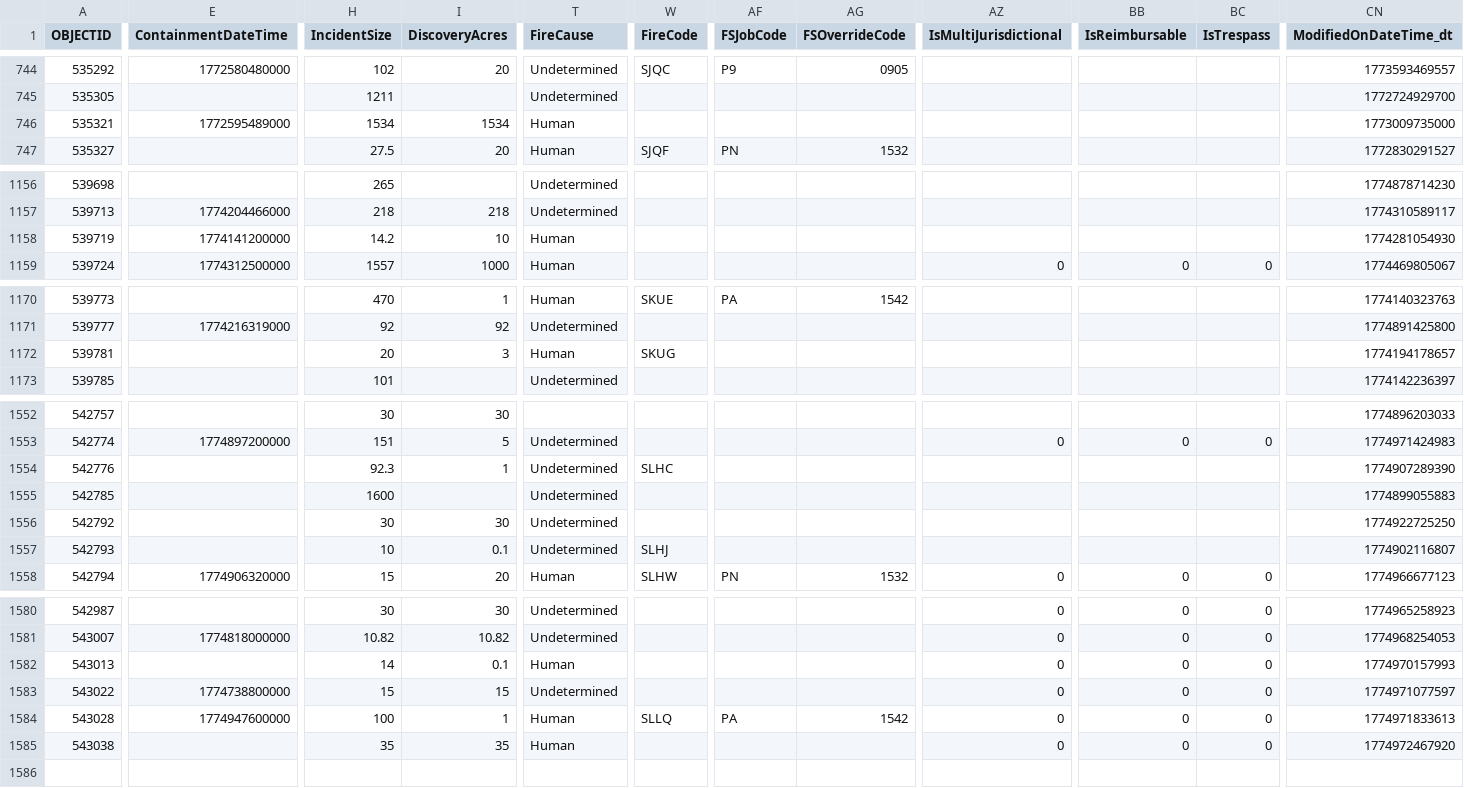
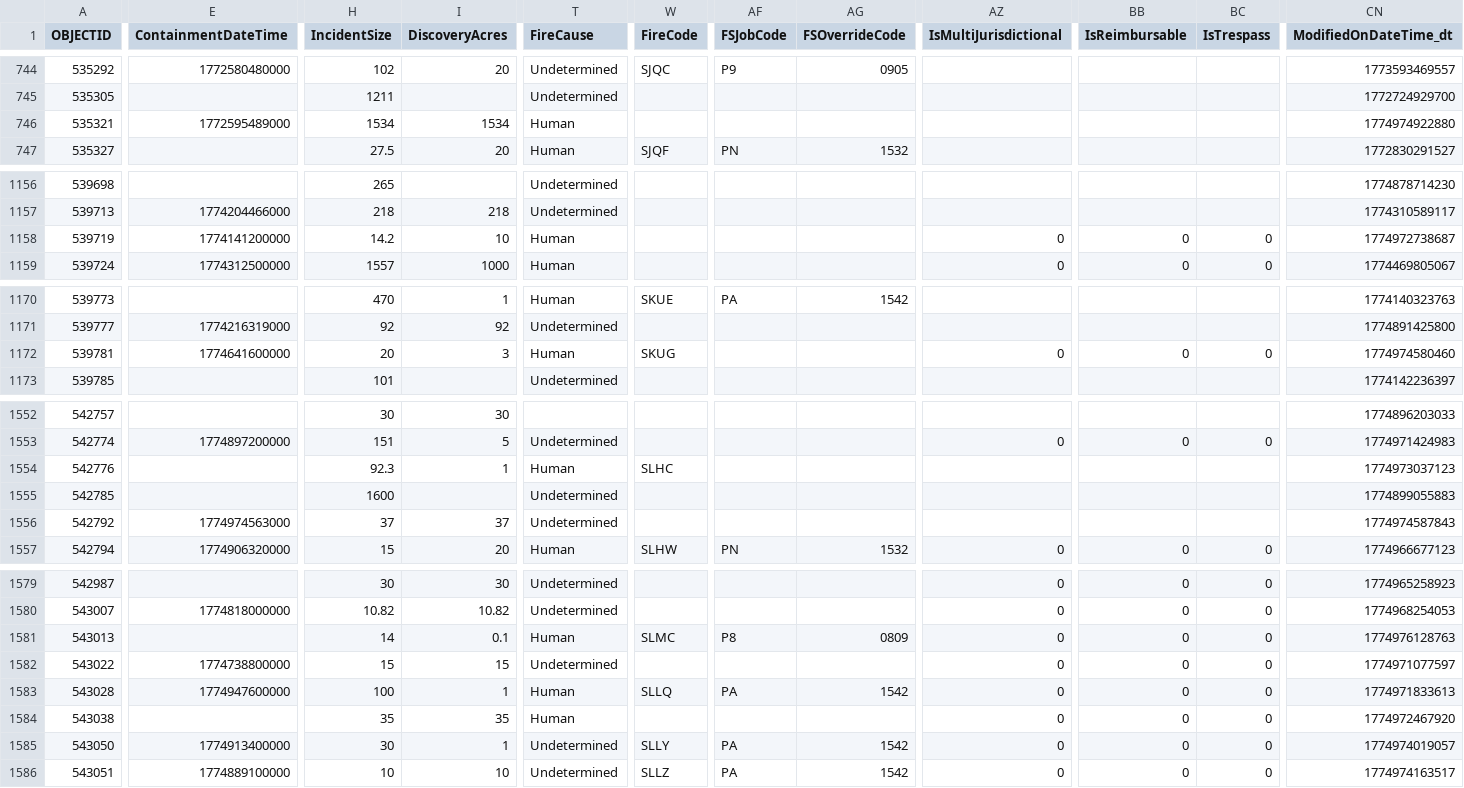
Before and after one commit to githamm/wildfire-tracker, a CSV file: data/wildfire_ytd.csv, drawn as a sheet; only a part is shown, gaps mark what is left out; removed rows and columns are numbered as before the commit, all else as after; rows hold the shown columns only; the diff covers the shown part only; the diff names each change by its address in the sheet, - before the commit and + after, or states it on an @@ line.

```diff
--- a/data/wildfire_ytd.csv
+++ b/data/wildfire_ytd.csv
-CN746 (ModifiedOnDateTime_dt): 1773009735000
+CN746 (ModifiedOnDateTime_dt): 1774974922880
-AZ1158 (IsMultiJurisdictional): (empty)
+AZ1158 (IsMultiJurisdictional): 0
-BB1158 (IsReimbursable): (empty)
+BB1158 (IsReimbursable): 0
-BC1158 (IsTrespass): (empty)
+BC1158 (IsTrespass): 0
-CN1158 (ModifiedOnDateTime_dt): 1774281054930
+CN1158 (ModifiedOnDateTime_dt): 1774972738687
-E1172 (ContainmentDateTime): (empty)
+E1172 (ContainmentDateTime): 1774641600000
-AZ1172 (IsMultiJurisdictional): (empty)
+AZ1172 (IsMultiJurisdictional): 0
-BB1172 (IsReimbursable): (empty)
+BB1172 (IsReimbursable): 0
-BC1172 (IsTrespass): (empty)
+BC1172 (IsTrespass): 0
-CN1172 (ModifiedOnDateTime_dt): 1774194178657
+CN1172 (ModifiedOnDateTime_dt): 1774974580460
-T1554 (FireCause): Undetermined
+T1554 (FireCause): Human
-CN1554 (ModifiedOnDateTime_dt): 1774907289390
+CN1554 (ModifiedOnDateTime_dt): 1774973037123
-E1556 (ContainmentDateTime): (empty)
+E1556 (ContainmentDateTime): 1774974563000
-H1556 (IncidentSize): 30
+H1556 (IncidentSize): 37
-I1556 (DiscoveryAcres): 30
+I1556 (DiscoveryAcres): 37
-CN1556 (ModifiedOnDateTime_dt): 1774922725250
+CN1556 (ModifiedOnDateTime_dt): 1774974587843
-row 1557: 542793 |  | 10 | 0.1 | Undetermined | SLHJ |  |  |  |  |  | 1774902116807
-W1581 (FireCode): (empty)
+W1581 (FireCode): SLMC
-AF1581 (FSJobCode): (empty)
+AF1581 (FSJobCode): P8
-AG1581 (FSOverrideCode): (empty)
+AG1581 (FSOverrideCode): 0809
-CN1581 (ModifiedOnDateTime_dt): 1774970157993
+CN1581 (ModifiedOnDateTime_dt): 1774976128763
+row 1585: 543050 | 1774913400000 | 30 | 1 | Undetermined | SLLY | PA | 1542 | 0 | 0 | 0 | 1774974019057
+row 1586: 543051 | 1774889100000 | 10 | 10 | Undetermined | SLLZ | PA | 1542 | 0 | 0 | 0 | 1774974163517
```
Also changed, not shown: 19 edited cells elsewhere in this file.
